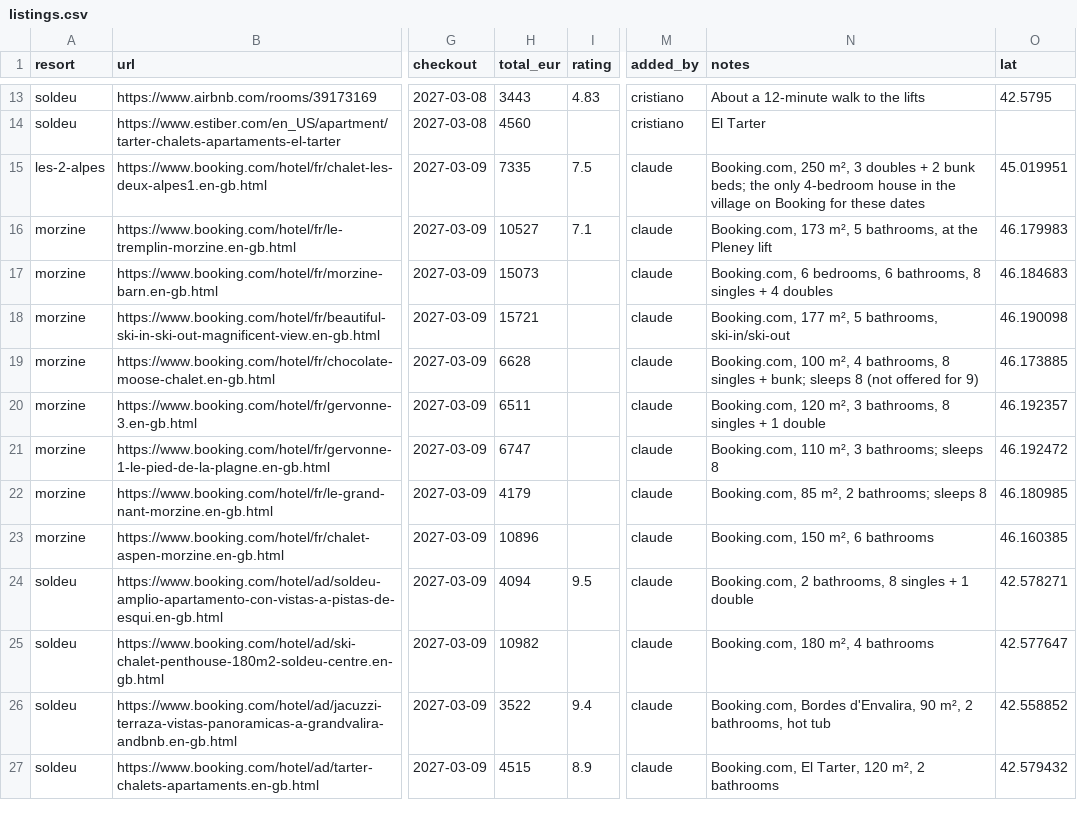
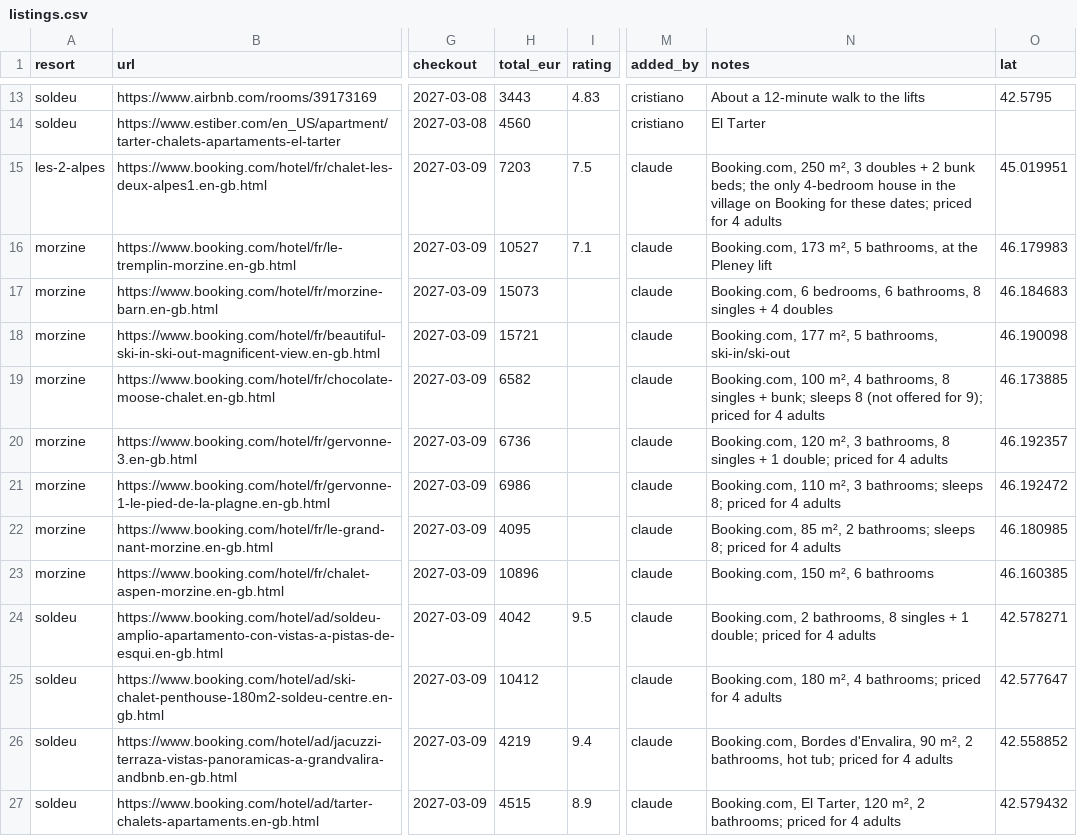
Before and after one commit to crismiranda89/snowfinder, a CSV file: data/listings.csv, drawn as a sheet; only a part is shown, gaps mark what is left out; the diff covers the shown part only; the diff names each change by its address in the sheet, - before the commit and + after, or states it on an @@ line.

```diff
--- a/data/listings.csv
+++ b/data/listings.csv
-H15 (total_eur): 7335
+H15 (total_eur): 7203
-N15 (notes): …for these dates
+N15 (notes): …for these dates; priced for 4 adults
-H19 (total_eur): 6628
+H19 (total_eur): 6582
-N19 (notes): …offered for 9)
+N19 (notes): …offered for 9); priced for 4 adults
-H20 (total_eur): 6511
+H20 (total_eur): 6736
-N20 (notes): …+ 1 double
+N20 (notes): …+ 1 double; priced for 4 adults
-H21 (total_eur): 6747
+H21 (total_eur): 6986
-N21 (notes): …bathrooms; sleeps 8
+N21 (notes): …bathrooms; sleeps 8; priced for 4 adults
-H22 (total_eur): 4179
+H22 (total_eur): 4095
-N22 (notes): …bathrooms; sleeps 8
+N22 (notes): …bathrooms; sleeps 8; priced for 4 adults
-H24 (total_eur): 4094
+H24 (total_eur): 4042
-N24 (notes): …+ 1 double
+N24 (notes): …+ 1 double; priced for 4 adults
-H25 (total_eur): 10982
+H25 (total_eur): 10412
-N25 (notes): Booking.com, 180 m², 4 bathrooms
+N25 (notes): Booking.com, 180 m², 4 bathrooms; priced for 4 adults
-H26 (total_eur): 3522
+H26 (total_eur): 4219
-N26 (notes): …bathrooms, hot tub
+N26 (notes): …bathrooms, hot tub; priced for 4 adults
-N27 (notes): …m², 2 bathrooms
+N27 (notes): …m², 2 bathrooms; priced for 4 adults
```
Also changed, not shown: 64 edited cells elsewhere in this file, 1 other file.
